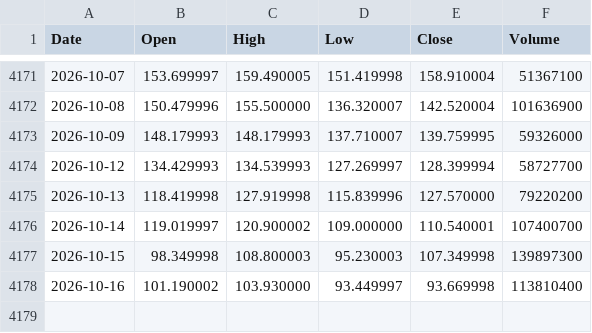
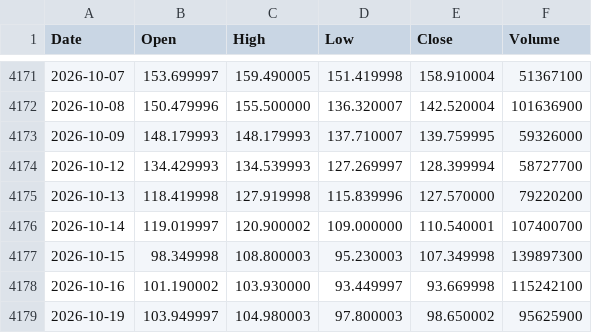
Before and after one commit to jabcho10/dailyorder, a CSV file: data/SOXL_OHLC.csv, drawn as a sheet; only a part is shown, gaps mark what is left out.

```diff
--- a/data/SOXL_OHLC.csv
+++ b/data/SOXL_OHLC.csv
@@ -4177,2 +4177,3 @@ Date,Open,High,Low,Close,Volume
 2026-10-15,98.349998,108.800003,95.230003,107.349998,139897300
-2026-10-16,101.190002,103.930000,93.449997,93.669998,113810400
+2026-10-16,101.190002,103.930000,93.449997,93.669998,115242100
+2026-10-19,103.949997,104.980003,97.800003,98.650002,95625900
```
Also changed, not shown: data/SOXS_OHLC.csv, data/qqq_regime.csv, 2 other files.
